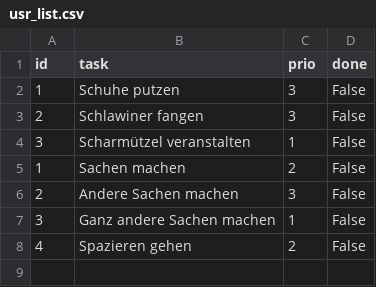
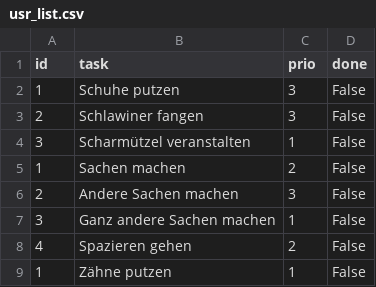
Before and after one commit to MichaelGee76/python-repos, a CSV file: todo/usr_list.csv, drawn as a sheet; the diff names each change by its address in the sheet, - before the commit and + after, or states it on an @@ line.

```diff
--- a/todo/usr_list.csv
+++ b/todo/usr_list.csv
+row 9: 1 | Zähne putzen | 1 | False
```
Also changed, not shown: 2 other files.
